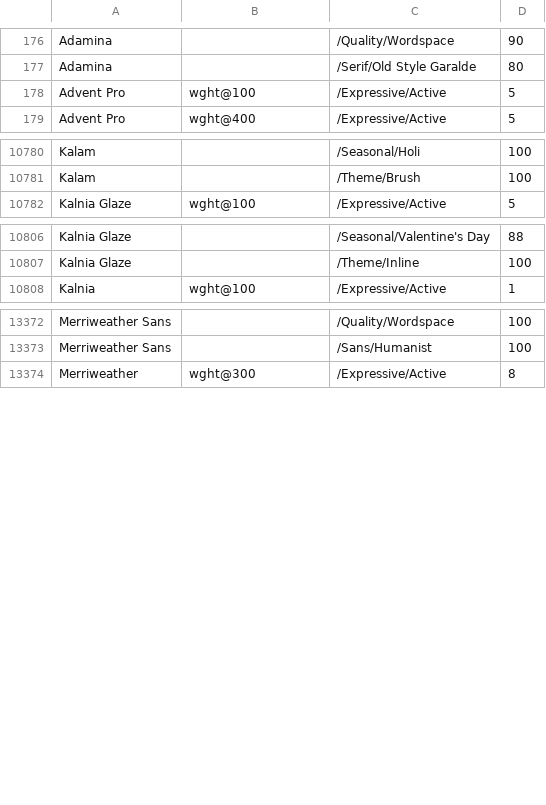
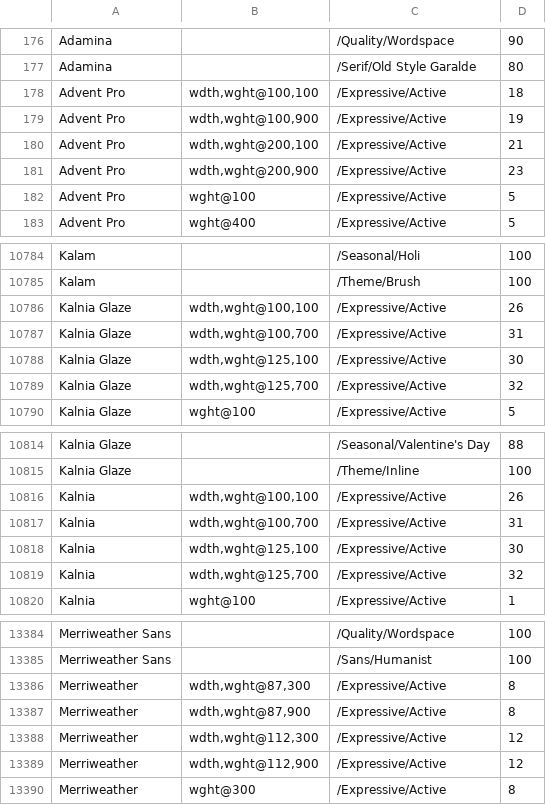
Before and after one commit to google/fonts, a CSV file: tags/all/families.csv, drawn as a sheet; only a part is shown, gaps mark what is left out; the diff covers the shown part only.

Commit message:
Update families.csv Tag Active

```diff
--- a/tags/all/families.csv
+++ b/tags/all/families.csv
@@ -177,2 +177,6 @@ Adamina,,/Quality/Wordspace,90
 Adamina,,/Serif/Old Style Garalde,80
+Advent Pro,"wdth,wght@100,100",/Expressive/Active,18
+Advent Pro,"wdth,wght@100,900",/Expressive/Active,19
+Advent Pro,"wdth,wght@200,100",/Expressive/Active,21
+Advent Pro,"wdth,wght@200,900",/Expressive/Active,23
 Advent Pro,wght@100,/Expressive/Active,5
@@ -10781,2 +10785,6 @@ Kalam,,/Seasonal/Holi,100
 Kalam,,/Theme/Brush,100
+Kalnia Glaze,"wdth,wght@100,100",/Expressive/Active,26
+Kalnia Glaze,"wdth,wght@100,700",/Expressive/Active,31
+Kalnia Glaze,"wdth,wght@125,100",/Expressive/Active,30
+Kalnia Glaze,"wdth,wght@125,700",/Expressive/Active,32
 Kalnia Glaze,wght@100,/Expressive/Active,5
@@ -10807,2 +10815,6 @@ Kalnia Glaze,,/Seasonal/Valentine's Day,88
 Kalnia Glaze,,/Theme/Inline,100
+Kalnia,"wdth,wght@100,100",/Expressive/Active,26
+Kalnia,"wdth,wght@100,700",/Expressive/Active,31
+Kalnia,"wdth,wght@125,100",/Expressive/Active,30
+Kalnia,"wdth,wght@125,700",/Expressive/Active,32
 Kalnia,wght@100,/Expressive/Active,1
@@ -13373,2 +13385,6 @@ Merriweather Sans,,/Quality/Wordspace,100
 Merriweather Sans,,/Sans/Humanist,100
+Merriweather,"wdth,wght@87,300",/Expressive/Active,8
+Merriweather,"wdth,wght@87,900",/Expressive/Active,8
+Merriweather,"wdth,wght@112,300",/Expressive/Active,12
+Merriweather,"wdth,wght@112,900",/Expressive/Active,12
 Merriweather,wght@300,/Expressive/Active,8
```
Also changed, not shown: 4 added rows and 42 moved rows elsewhere in this file.
